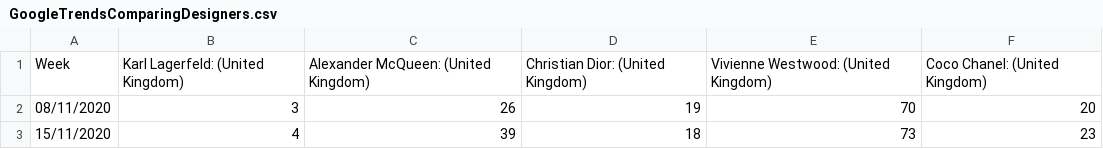
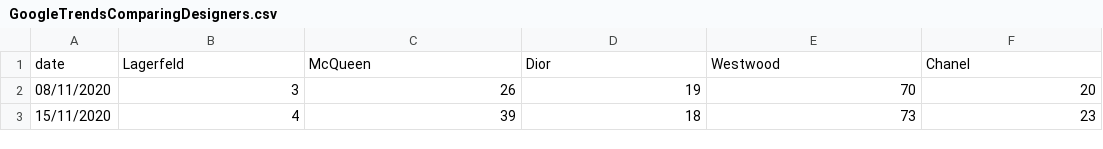
Before and after one commit to LucyMauger/Summative, a CSV file: GoogleTrendsComparingDesigners.csv, drawn as a sheet; only a part is shown.

```diff
--- a/GoogleTrendsComparingDesigners.csv
+++ b/GoogleTrendsComparingDesigners.csv
@@ -1,2 +1,2 @@
-Week,Karl Lagerfeld: (United Kingdom),Alexander McQueen: (United Kingdom),Christian Dior: (United Kingdom),Vivienne Westwood: (United Kingdom),Coco Chanel: (United Kingdom)
+date,Lagerfeld,McQueen,Dior,Westwood,Chanel
 08/11/2020,3,26,19,70,20
```
Also changed, not shown: 2 other files.
